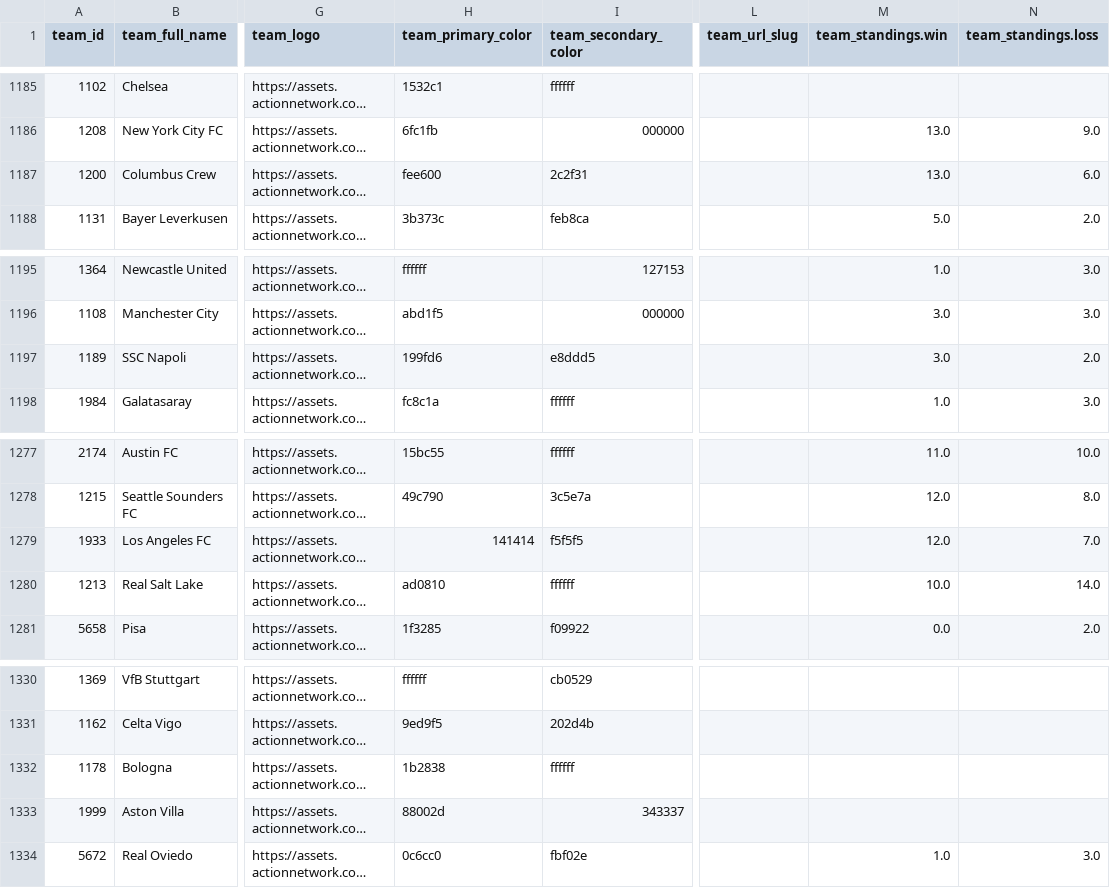
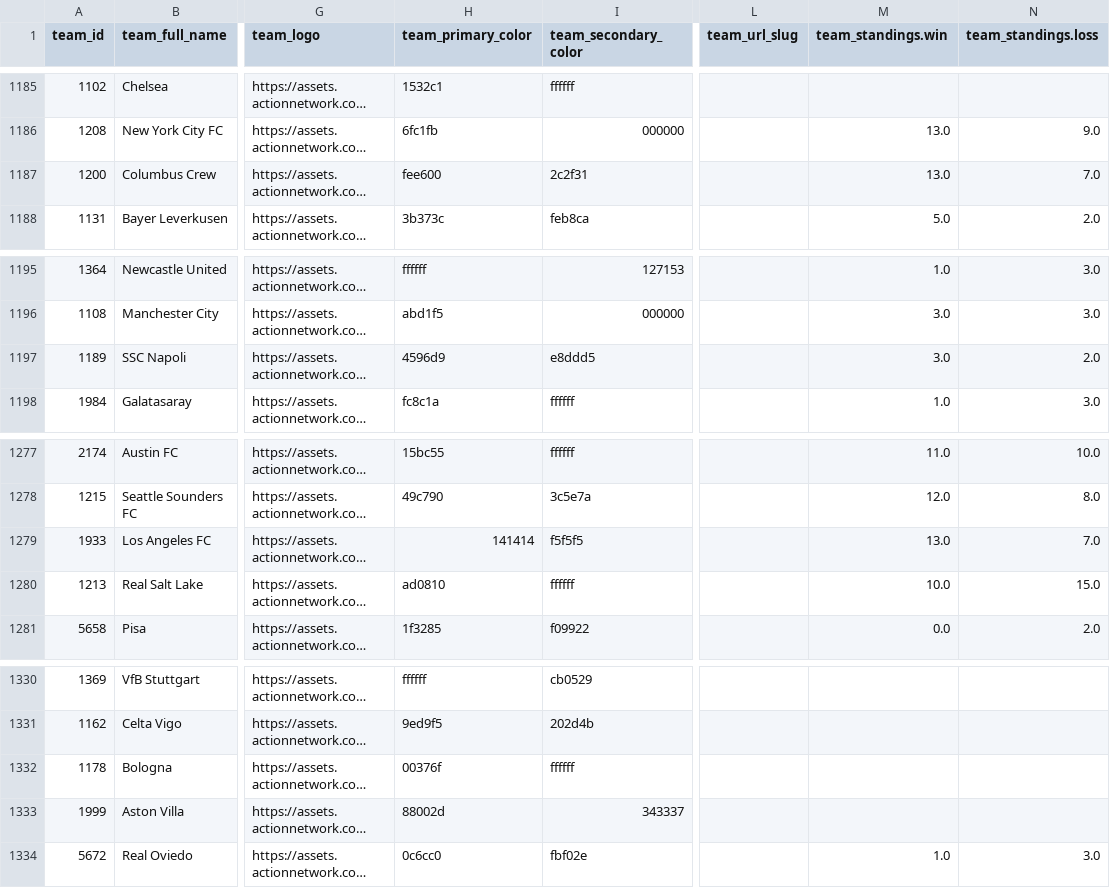
Before and after one commit to aaroncolesmith/data_action_network_clean, a CSV file: data/teams_db.csv, drawn as a sheet; only a part is shown, gaps mark what is left out; long unchanged cells end in …; the diff names each change by its address in the sheet, - before the commit and + after, or states it on an @@ line.

Commit message:
Update data

```diff
--- a/data/teams_db.csv
+++ b/data/teams_db.csv
-N1187 (team_standings.loss): 6.0
+N1187 (team_standings.loss): 7.0
-H1197 (team_primary_color): 199fd6
+H1197 (team_primary_color): 4596d9
-M1279 (team_standings.win): 12.0
+M1279 (team_standings.win): 13.0
-N1280 (team_standings.loss): 14.0
+N1280 (team_standings.loss): 15.0
-H1332 (team_primary_color): 1b2838
+H1332 (team_primary_color): 00376f
```
Also changed, not shown: 4 other files.
